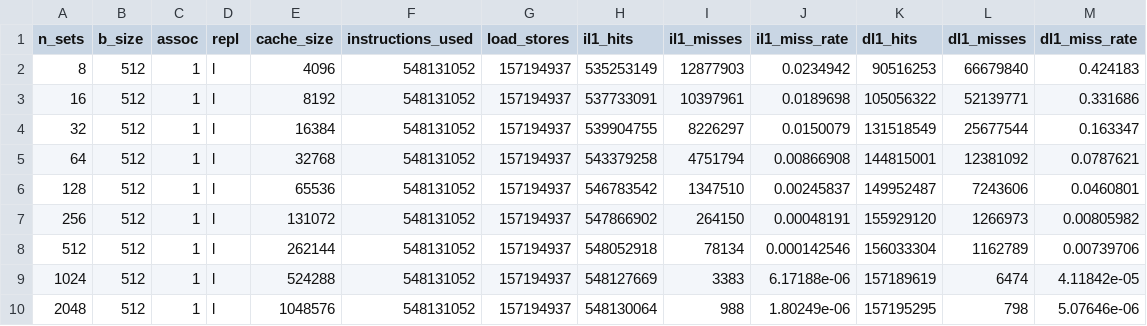
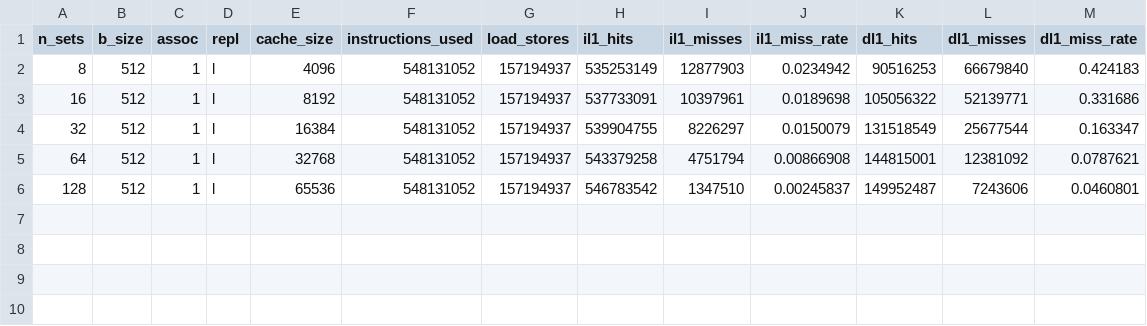
Before and after one commit to ganassini/cache-analytics, a CSV file: experiment-4/data/go/s_512.csv, drawn as a sheet.

```diff
--- a/experiment-4/data/go/s_512.csv
+++ b/experiment-4/data/go/s_512.csv
@@ -6,5 +6 @@ n_sets,b_size,assoc,repl,cache_size,instructions_used,load_stores,il1_hits,il1_m
 128,512,1,l,65536,548131052,157194937,546783542,1347510,0.00245837,149952487,7243606,0.0460801
-256,512,1,l,131072,548131052,157194937,547866902,264150,0.00048191,155929120,1266973,0.00805982
-512,512,1,l,262144,548131052,157194937,548052918,78134,0.000142546,156033304,1162789,0.00739706
-1024,512,1,l,524288,548131052,157194937,548127669,3383,6.17188e-06,157189619,6474,4.11842e-05
-2048,512,1,l,1048576,548131052,157194937,548130064,988,1.80249e-06,157195295,798,5.07646e-06
```
Also changed, not shown: experiment-4/data/gcc/s_1024.csv, experiment-4/data/gcc/s_512.csv, 26 other files.
